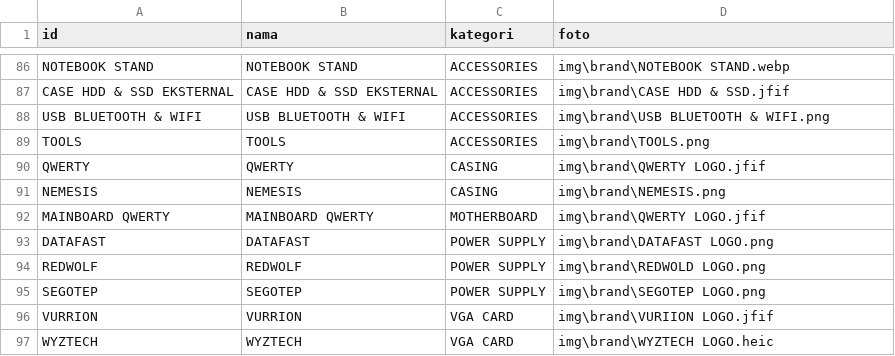
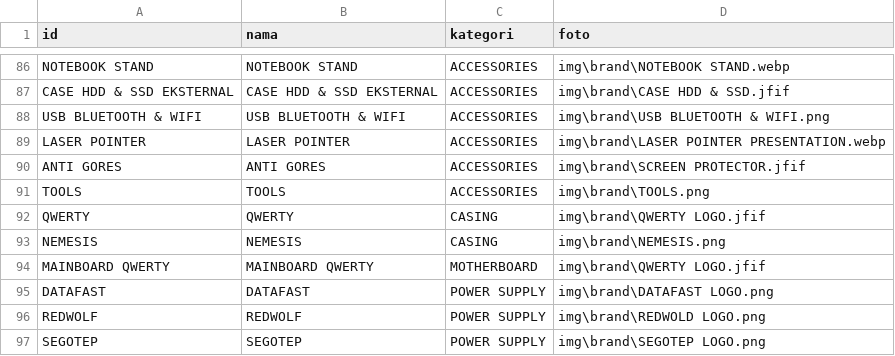
Before and after one commit to singkawangfendycctv-boop/SINGKAWANG-FENDY-CCTV, a CSV file: brand.csv, drawn as a sheet; only a part is shown, gaps mark what is left out; the shorter side is filled out with more unchanged rows; the diff names each change by its address in the sheet, - before the commit and + after, or states it on an @@ line.

```diff
--- a/brand.csv
+++ b/brand.csv
+row 89: LASER POINTER | LASER POINTER | ACCESSORIES | img\brand\LASER POINTER PRESENTATION.webp
+row 90: ANTI GORES | ANTI GORES | ACCESSORIES | img\brand\SCREEN PROTECTOR.jfif
```
Also changed, not shown: produk.csv.
